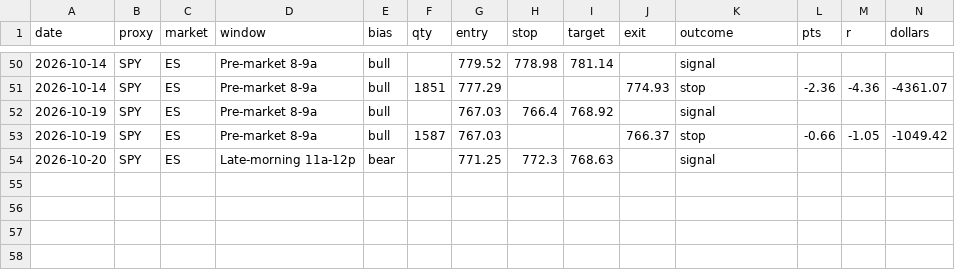
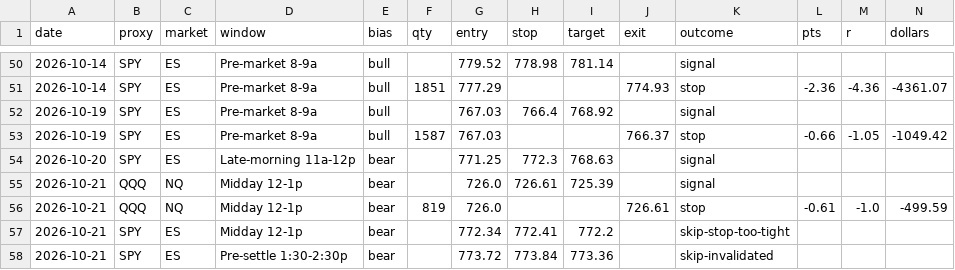
Before and after one commit to cjosh4toyotas-stack/silver-bullet-backtest, a CSV file: data/bot_journal.csv, drawn as a sheet; only a part is shown, gaps mark what is left out.

```diff
--- a/data/bot_journal.csv
+++ b/data/bot_journal.csv
@@ -54 +54,5 @@ date,proxy,market,window,bias,qty,entry,stop,target,exit,outcome,pts,r,dollars
 2026-10-20,SPY,ES,Late-morning 11a-12p,bear,,771.25,772.3,768.63,,signal,,,
+2026-10-21,QQQ,NQ,Midday 12-1p,bear,,726.0,726.61,725.39,,signal,,,
+2026-10-21,QQQ,NQ,Midday 12-1p,bear,819,726.0,,,726.61,stop,-0.61,-1.0,-499.59
+2026-10-21,SPY,ES,Midday 12-1p,bear,,772.34,772.41,772.2,,skip-stop-too-tight,,,
+2026-10-21,SPY,ES,Pre-settle 1:30-2:30p,bear,,773.72,773.84,773.36,,skip-invalidated,,,
```
Also changed, not shown: 1 other file.
